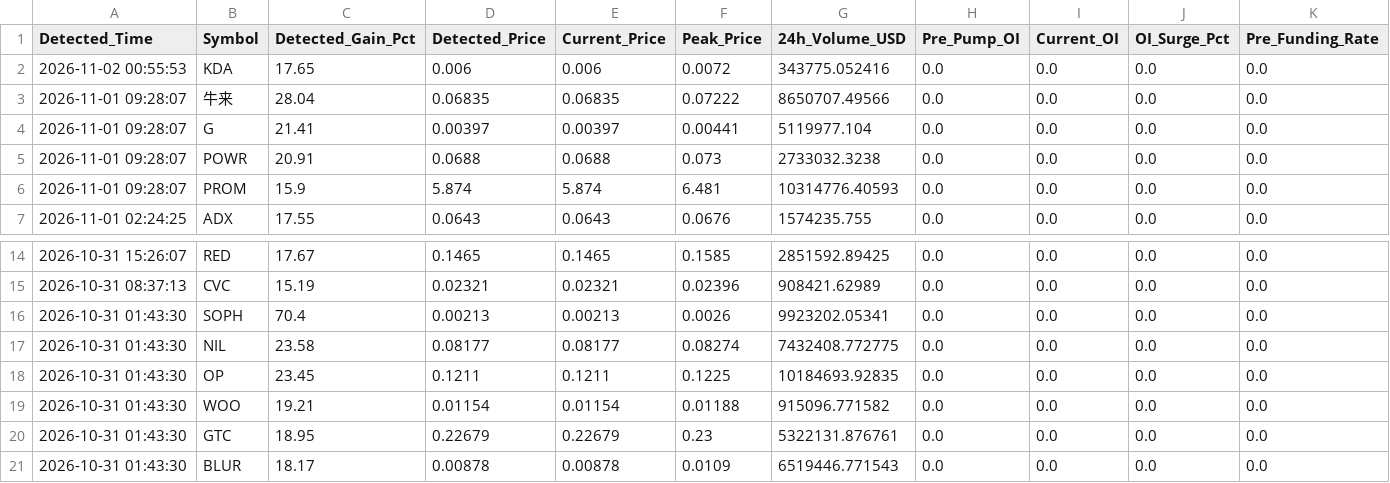
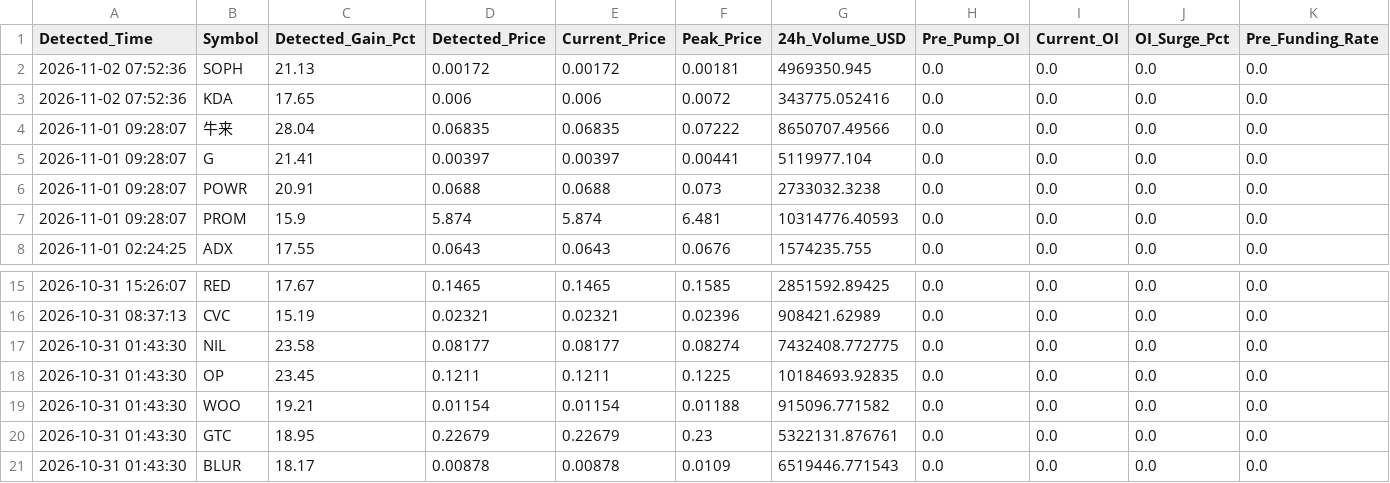
Before and after one commit to Mobinul88/mobinul, a CSV file: forward_cycle_log.csv, drawn as a sheet; only a part is shown, gaps mark what is left out; removed rows and columns are numbered as before the commit, all else as after; rows hold the shown columns only; the diff names each change by its address in the sheet, - before the commit and + after, or states it on an @@ line.

```diff
--- a/forward_cycle_log.csv
+++ b/forward_cycle_log.csv
+row 2: 2026-11-02 07:52:36 | SOPH | 21.13 | 0.00172 | 0.00172 | 0.00181 | 4969350.945 | 0.0 | 0.0 | 0.0 | 0.0
-A3 (Detected_Time): 2026-11-02 00:55:53
+A3 (Detected_Time): 2026-11-02 07:52:36
-row 16: 2026-10-31 01:43:30 | SOPH | 70.4 | 0.00213 | 0.00213 | 0.0026 | 9923202.05341 | 0.0 | 0.0 | 0.0 | 0.0
```
